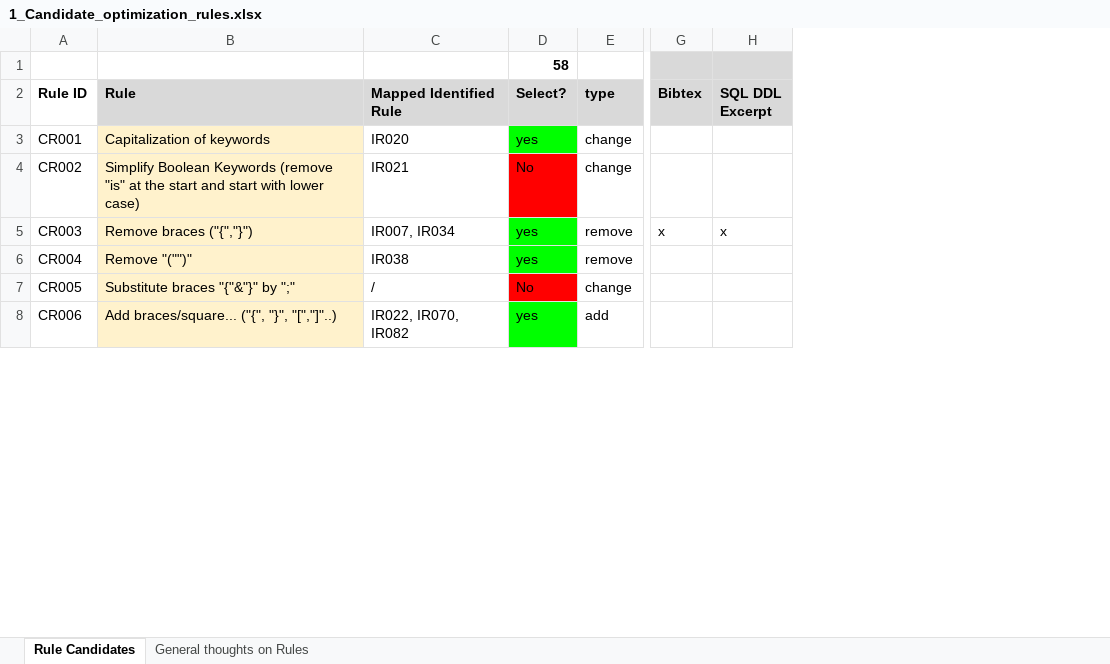
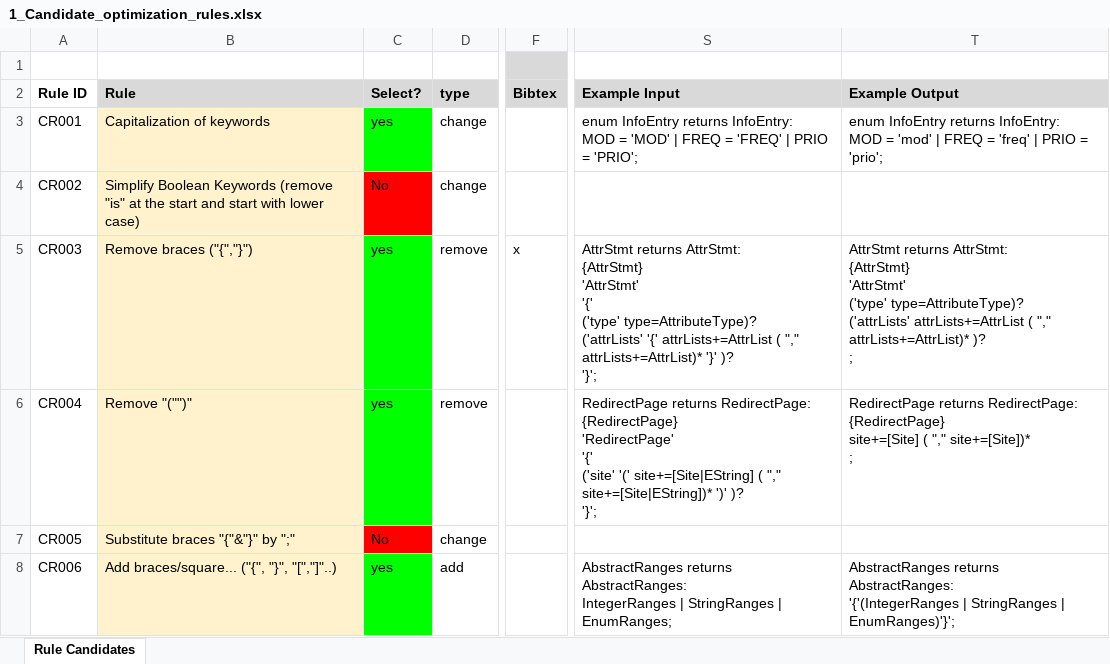
Before and after one commit to Wilson008/GrammarTransformer_data, an Excel workbook: 2_Supplemental_Material/Section_4_Methodology/1_Candidate_optimization_rules.xlsx, sheet Rule Candidates, drawn as a sheet; only a part is shown, gaps mark what is left out; values as stored, in another font and other column widths than the file's, no borders; charts and pictures not drawn; removed rows and columns are numbered as before the commit, all else as after; ↵ is a line break in a cell; the diff covers the shown part only; the diff names each change by its address in the sheet, - before the commit and + after, or states it on an @@ line.

Commit message:
Updated supplemental material in methodology

```diff
--- a/2_Supplemental_Material/Section_4_Methodology/1_Candidate_optimization_rules.xlsx (sheet Rule Candidates)
+++ b/2_Supplemental_Material/Section_4_Methodology/1_Candidate_optimization_rules.xlsx (sheet Rule Candidates)
-sheet tab: General thoughts on Rules
-column C (Mapped Identified Rule), rows 3-8: IR020 | IR021 | IR007, IR034 | IR038 | / | IR022, IR070, IR082
-column H (SQL DDL Excerpt), row 5: x
+column S (Example Input), rows 3-8: enum InfoEntry returns InfoEntry: ↵ MOD = 'MOD' | FREQ = 'FREQ' | PRIO = 'PRIO'; |  | AttrStmt returns AttrStmt: ↵ {AttrStmt} ↵ 'AttrStmt' ↵ '{' ↵ ('type' type=AttributeType)? ↵ ('attrLists' '{' attrLists+=AttrList ( "," attrLists+=AttrList)* '}' )? ↵ '}'; | RedirectPage returns RedirectPage: ↵ {RedirectPage} ↵ 'RedirectPage' ↵ '{' ↵ ('site' '(' site+=[Site|EString] ( "," site+=[Site|EString])* ')' )? ↵ '}'; |  | AbstractRanges returns AbstractRanges: ↵ IntegerRanges | StringRanges | EnumRanges;
+column T (Example Output), rows 3-8: enum InfoEntry returns InfoEntry: ↵ MOD = 'mod' | FREQ = 'freq' | PRIO = 'prio'; |  | AttrStmt returns AttrStmt: ↵ {AttrStmt} ↵ 'AttrStmt' ↵ ('type' type=AttributeType)? ↵ ('attrLists' attrLists+=AttrList ( "," attrLists+=AttrList)* )? ↵ ; | RedirectPage returns RedirectPage: ↵ {RedirectPage} ↵ site+=[Site] ( "," site+=[Site])* ↵ ; |  | AbstractRanges returns AbstractRanges: ↵ '{'(IntegerRanges | StringRanges | EnumRanges)'}';
-C1 (Select?): 58
+C1 (Select?): (empty)
```
Also changed, not shown: 1 removed row and 1 edited cell elsewhere in this sheet, charts or pictures, 3 other files.
